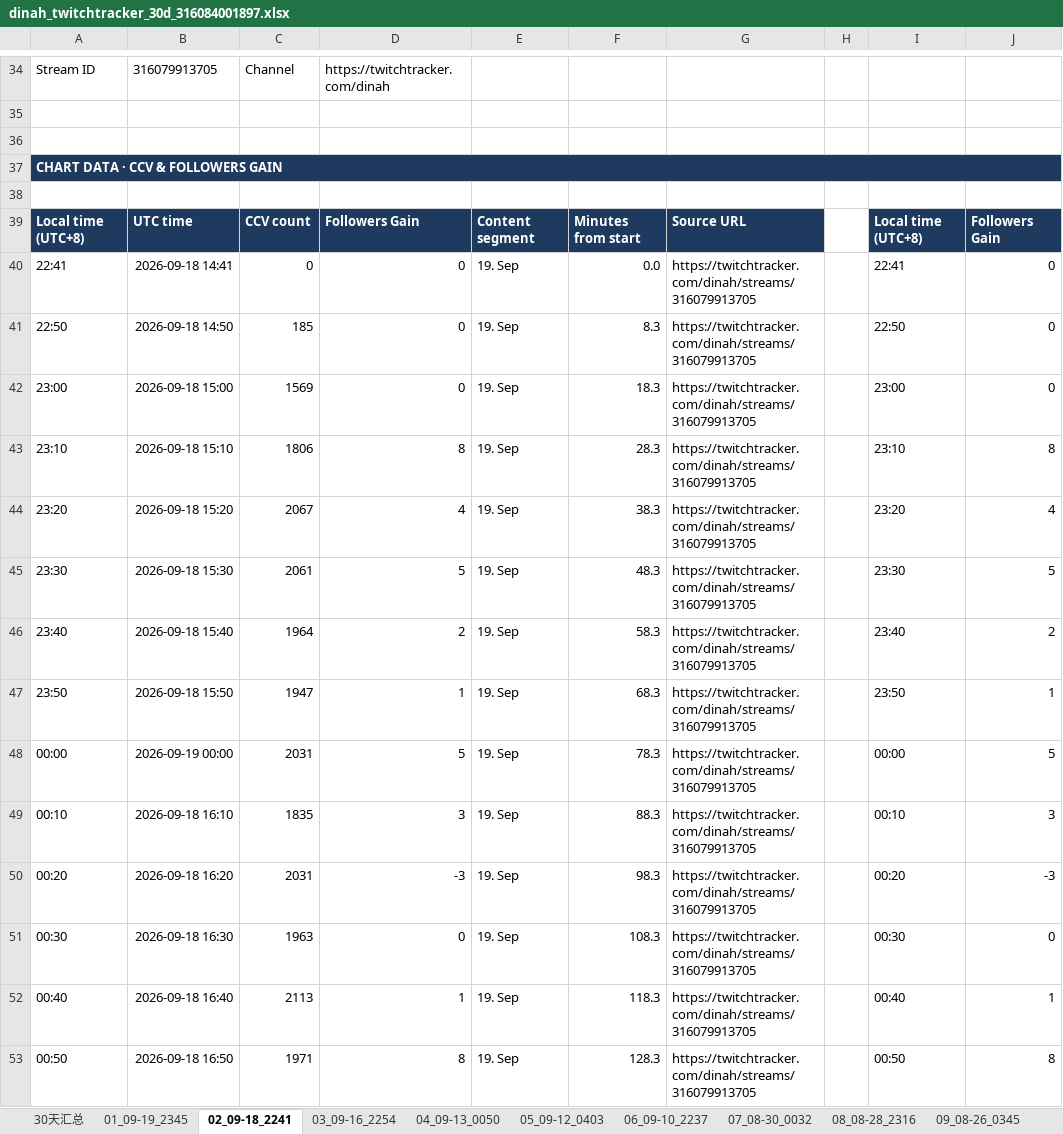
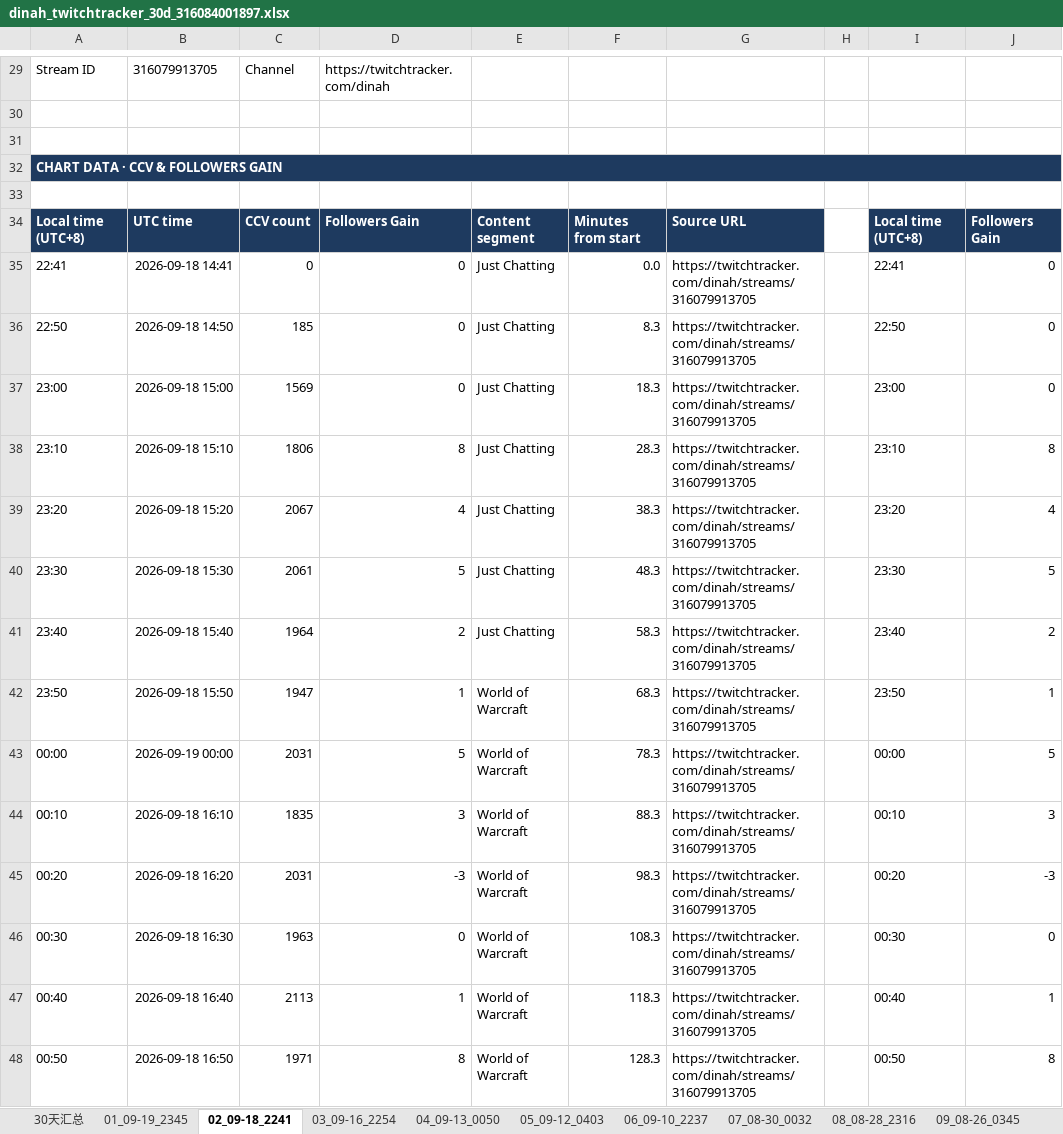
Before and after one commit to kirayoushikake/twitchtracker-data, an Excel workbook: output/examples/dinah_twitchtracker_30d_316084001897.xlsx, sheet 02_09-18_2241, drawn as a sheet; only a part is shown, gaps mark what is left out; values as stored, in another font and other column widths than the file's, no borders; charts and pictures not drawn; addresses are those after the commit; the diff covers the shown part only; the diff names each change by its address in the sheet, - before the commit and + after, or states it on an @@ line.

```diff
--- a/output/examples/dinah_twitchtracker_30d_316084001897.xlsx (sheet 02_09-18_2241)
+++ b/output/examples/dinah_twitchtracker_30d_316084001897.xlsx (sheet 02_09-18_2241)
-E35:E41: 19. Sep
+E35:E41: Just Chatting
-E42:E48: 19. Sep
+E42:E48: World of Warcraft
```
Also changed, not shown: 3 added rows, 20 removed rows and 87 edited cells elsewhere in this sheet, sheet 05_09-12_0403, sheet 07_08-30_0032, sheet 03_09-16_2254, sheet 06_09-10_2237, sheet 01_09-19_2345, sheet 09_08-26_0345, 4 more sheets, formulas that keep their value, charts or pictures, 1 other file.
